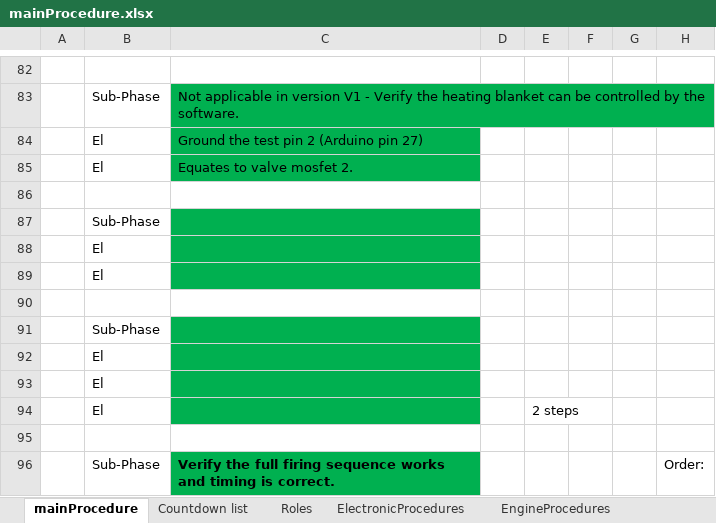
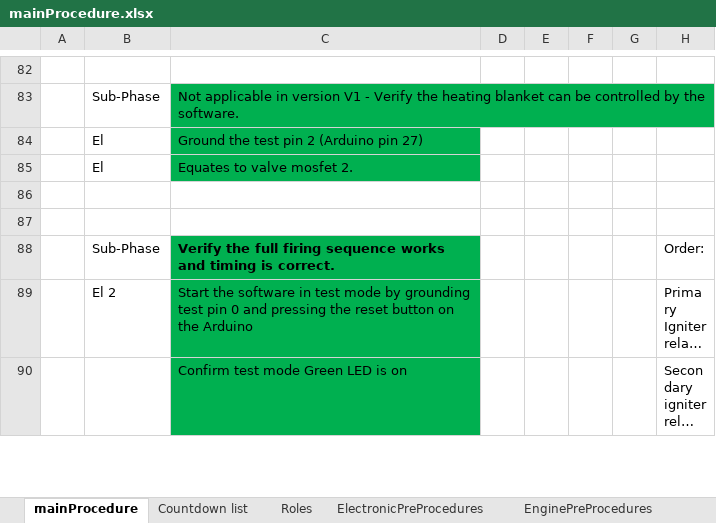
Before and after one commit to finhan-2/RavenProcedure, an Excel workbook: mainProcedure.xlsx, sheet mainProcedure, drawn as a sheet; only a part is shown, gaps mark what is left out; the shorter side is filled out with more unchanged rows; long unchanged cells end in …; values as stored, in another font and other column widths than the file's, no borders; charts and pictures not drawn; the diff names each change by its address in the sheet, - before the commit and + after, or states it on an @@ line.

Commit message:
Checklist fixed in El-PreProced.
I fixed all the checkboxes in electronics pre-procedure.

```diff
--- a/mainProcedure.xlsx (sheet mainProcedure)
+++ b/mainProcedure.xlsx (sheet mainProcedure)
-sheet tab: ElectronicProcedures
+sheet tab: ElectronicPreProcedures
-sheet tab: EngineProcedures
+sheet tab: EnginePreProcedures
-row 87:  | Sub-Phase
-row 88:  | El
-row 89:  | El
-row 90: (empty)
-row 91:  | Sub-Phase
-row 92:  | El
-row 93:  | El
-row 94:  | El |  |  | 2 steps
```
Also changed, not shown: sheet ElectronicPreProcedures, charts or pictures, 1 other file.
